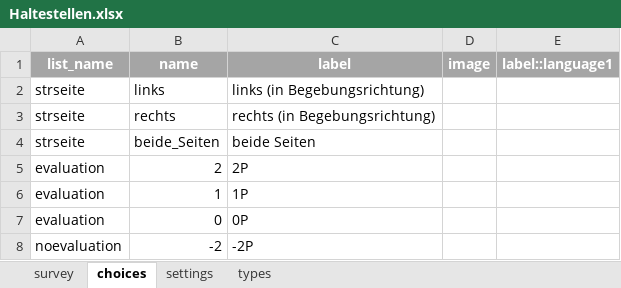
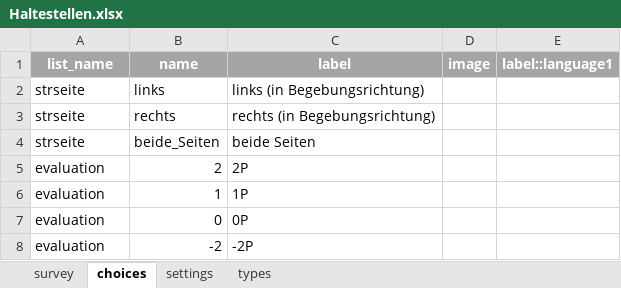
Before and after one commit to Fussverkehr/GEHsund, an Excel workbook: Toolbox_Infrastruktur_Fussverkehrstest/FussverkehrstestApp/Haltestellen.xlsx, sheet choices, drawn as a sheet; values as stored, in another font and other column widths than the file's, no borders; the diff names each change by its address in the sheet, - before the commit and + after, or states it on an @@ line.

```diff
--- a/Toolbox_Infrastruktur_Fussverkehrstest/FussverkehrstestApp/Haltestellen.xlsx (sheet choices)
+++ b/Toolbox_Infrastruktur_Fussverkehrstest/FussverkehrstestApp/Haltestellen.xlsx (sheet choices)
-A8 (list_name): noevaluation
+A8 (list_name): evaluation
```
Also changed, not shown: Toolbox_Infrastruktur_Fussverkehrstest/FussverkehrstestApp/Querung.xlsx, Toolbox_Infrastruktur_Fussverkehrstest/FussverkehrstestApp/Strecken.xlsx, 4 other files.
